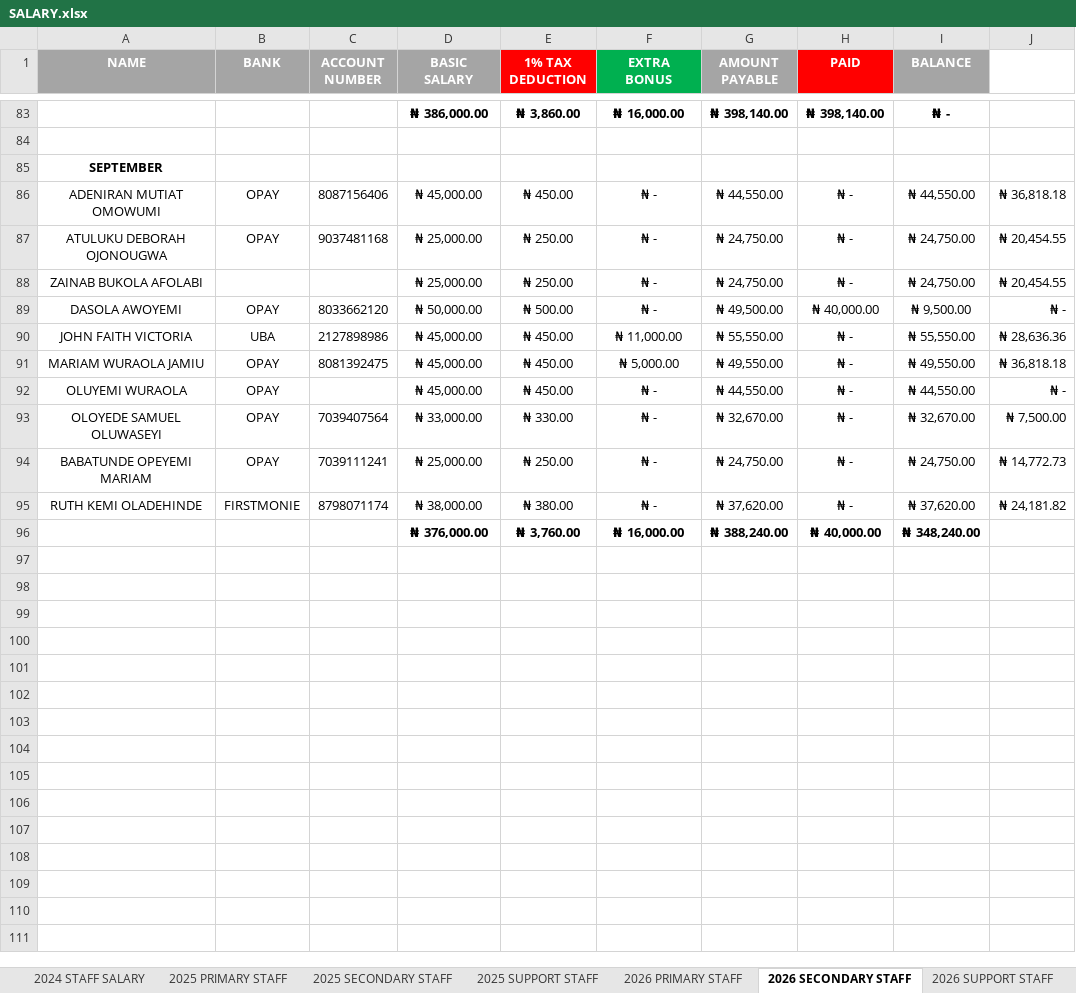
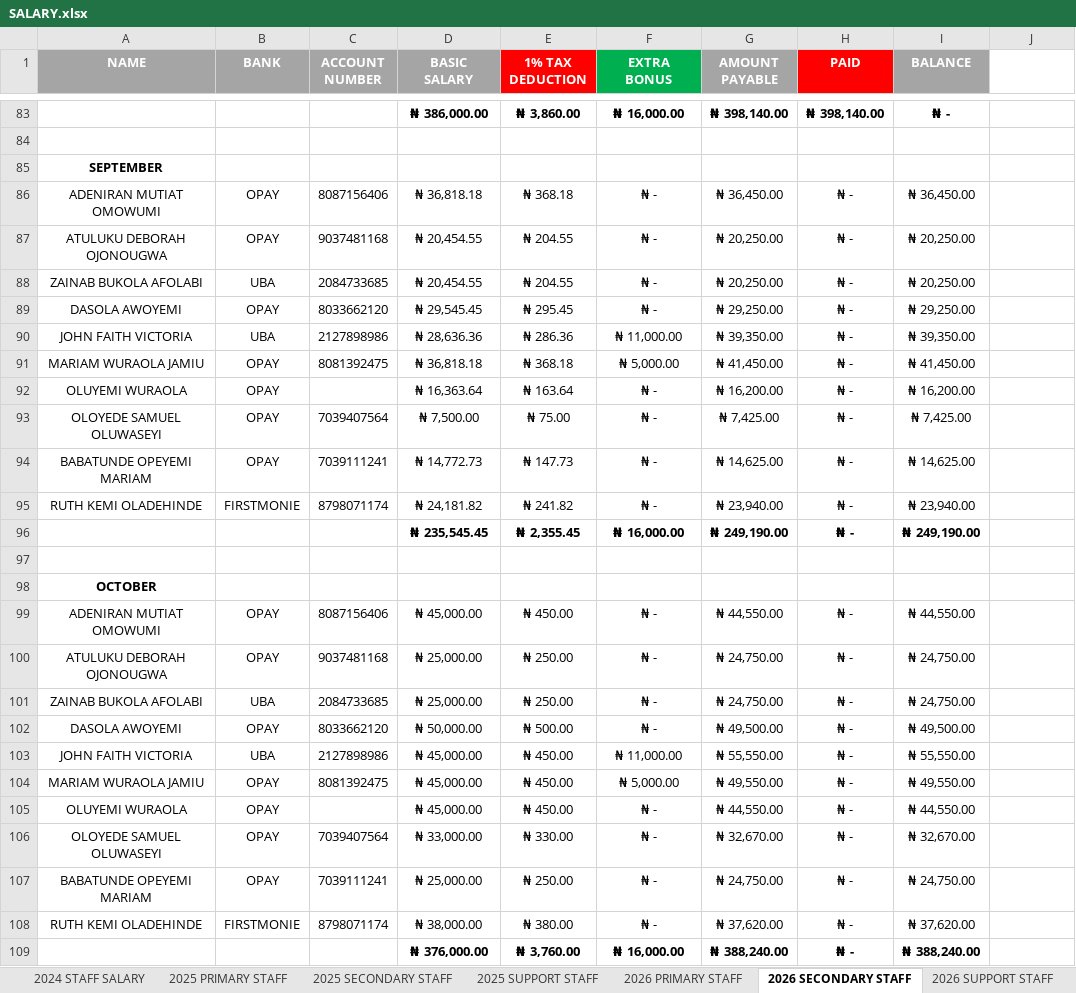
Before and after one commit to kbischool/kbis-records-v2, an Excel workbook: source/SALARY.xlsx, sheet 2026 SECONDARY STAFF, drawn as a sheet; only a part is shown, gaps mark what is left out; values as stored, in another font and other column widths than the file's, no borders; addresses are those after the commit; the diff names each change by its address in the sheet, - before the commit and + after, or states it on an @@ line.

Commit message:
Refresh 2026-2027 school records
Updated the generated fee, salary, stock, and student datasets from the latest source Excel files. This sync incorporates new student records and balances, refreshed payroll calculations and outstanding totals, and adjusted textbook stock and fee summaries for the current academic cycle.

```diff
--- a/source/SALARY.xlsx (sheet 2026 SECONDARY STAFF)
+++ b/source/SALARY.xlsx (sheet 2026 SECONDARY STAFF)
+row 86: ADENIRAN MUTIAT OMOWUMI | OPAY | 8087156406 | ₦ 36,818.18 | ₦ 368.18 | ₦ - | ₦ 36,450.00 | ₦ - | ₦ 36,450.00
+row 87: ATULUKU DEBORAH OJONOUGWA | OPAY | 9037481168 | ₦ 20,454.55 | ₦ 204.55 | ₦ - | ₦ 20,250.00 | ₦ - | ₦ 20,250.00
+row 88: ZAINAB BUKOLA AFOLABI | UBA | 2084733685 | ₦ 20,454.55 | ₦ 204.55 | ₦ - | ₦ 20,250.00 | ₦ - | ₦ 20,250.00
+row 89: DASOLA AWOYEMI | OPAY | 8033662120 | ₦ 29,545.45 | ₦ 295.45 | ₦ - | ₦ 29,250.00 | ₦ - | ₦ 29,250.00
+row 90: JOHN FAITH VICTORIA | UBA | 2127898986 | ₦ 28,636.36 | ₦ 286.36 | ₦ 11,000.00 | ₦ 39,350.00 | ₦ - | ₦ 39,350.00
+row 91: MARIAM WURAOLA JAMIU | OPAY | 8081392475 | ₦ 36,818.18 | ₦ 368.18 | ₦ 5,000.00 | ₦ 41,450.00 | ₦ - | ₦ 41,450.00
+row 92: OLUYEMI WURAOLA | OPAY |  | ₦ 16,363.64 | ₦ 163.64 | ₦ - | ₦ 16,200.00 | ₦ - | ₦ 16,200.00
+row 93: OLOYEDE SAMUEL OLUWASEYI | OPAY | 7039407564 | ₦ 7,500.00 | ₦ 75.00 | ₦ - | ₦ 7,425.00 | ₦ - | ₦ 7,425.00
+row 94: BABATUNDE OPEYEMI MARIAM | OPAY | 7039111241 | ₦ 14,772.73 | ₦ 147.73 | ₦ - | ₦ 14,625.00 | ₦ - | ₦ 14,625.00
+row 95: RUTH KEMI OLADEHINDE | FIRSTMONIE | 8798071174 | ₦ 24,181.82 | ₦ 241.82 | ₦ - | ₦ 23,940.00 | ₦ - | ₦ 23,940.00
+row 96:  |  |  | ₦ 235,545.45 | ₦ 2,355.45 | ₦ 16,000.00 | ₦ 249,190.00 | ₦ - | ₦ 249,190.00
+row 97: (empty)
+row 98: OCTOBER
-J99: ₦ 36,818.18
+J99: (empty)
-J100:J101: ₦ 20,454.55
+J100:J101: (empty)
-B101 (BANK): (empty)
+B101 (BANK): UBA
-C101 (ACCOUNT NUMBER): (empty)
+C101 (ACCOUNT NUMBER): 2084733685
-H102 (PAID): ₦ 40,000.00
+H102 (PAID): ₦ -
-I102 (BALANCE): ₦ 9,500.00
+I102 (BALANCE): ₦ 49,500.00
-J102: ₦ -
+J102: (empty)
-J103: ₦ 28,636.36
+J103: (empty)
-J104: ₦ 36,818.18
+J104: (empty)
-J105: ₦ -
+J105: (empty)
-J106: ₦ 7,500.00
+J106: (empty)
-J107: ₦ 14,772.73
+J107: (empty)
-J108: ₦ 24,181.82
+J108: (empty)
-H109 (PAID): ₦ 40,000.00
+H109 (PAID): ₦ -
-I109 (BALANCE): ₦ 348,240.00
+I109 (BALANCE): ₦ 388,240.00
```
Also changed, not shown: sheet 2026 PRIMARY STAFF, sheet 2026 SUPPORT STAFF, formulas that keep their value, source/2026 - 2027 FEE.xlsx, source/STOCKS.xlsx, 4 other files.
